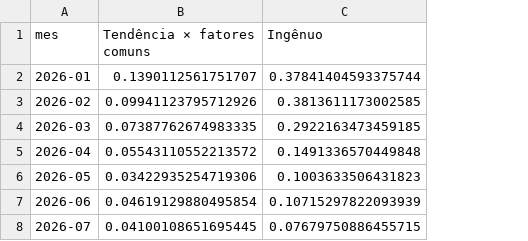
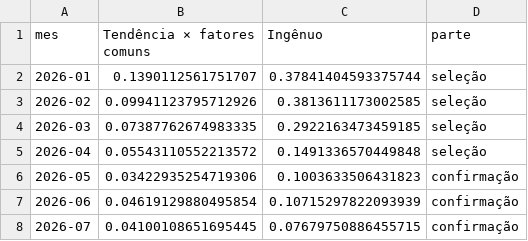
Before and after one commit to ricardojmatteo/DAMA, a CSV file: Deliverable2/08_Analise_Preditiva/resultados/erro_por_mes.csv, drawn as a sheet; the diff names each change by its address in the sheet, - before the commit and + after, or states it on an @@ line.

```diff
--- a/Deliverable2/08_Analise_Preditiva/resultados/erro_por_mes.csv
+++ b/Deliverable2/08_Analise_Preditiva/resultados/erro_por_mes.csv
+column D (parte), rows 2-8: seleção | seleção | seleção | seleção | confirmação | confirmação | confirmação
```
Also changed, not shown: Deliverable2/08_Analise_Preditiva/resultados/erro_por_empresa.csv, Deliverable2/08_Analise_Preditiva/resultados/metricas_backtest_demanda.csv, 17 other files.
